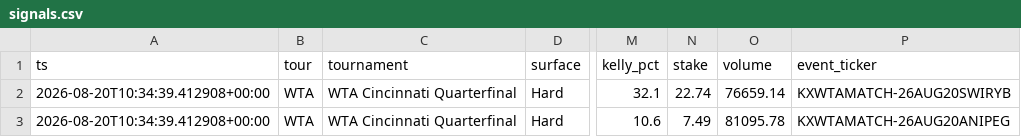
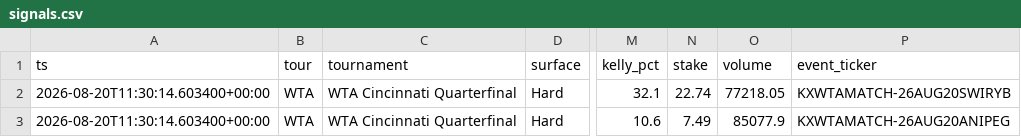
Before and after one commit to JorgeCampe/tennis-signals-bot, a CSV file: tennis_signals_bot/data/signals.csv, drawn as a sheet; only a part is shown, gaps mark what is left out; the diff names each change by its address in the sheet, - before the commit and + after, or states it on an @@ line.

```diff
--- a/tennis_signals_bot/data/signals.csv
+++ b/tennis_signals_bot/data/signals.csv
-A2:A3 (ts): 2026-08-20T10:34:39.412908+00:00
+A2:A3 (ts): 2026-08-20T11:30:14.603400+00:00
-O2 (volume): 76659.14
+O2 (volume): 77218.05
-O3 (volume): 81095.78
+O3 (volume): 85077.9
```
Also changed, not shown: tennis_signals_bot/data/equity.csv, 2 other files.
